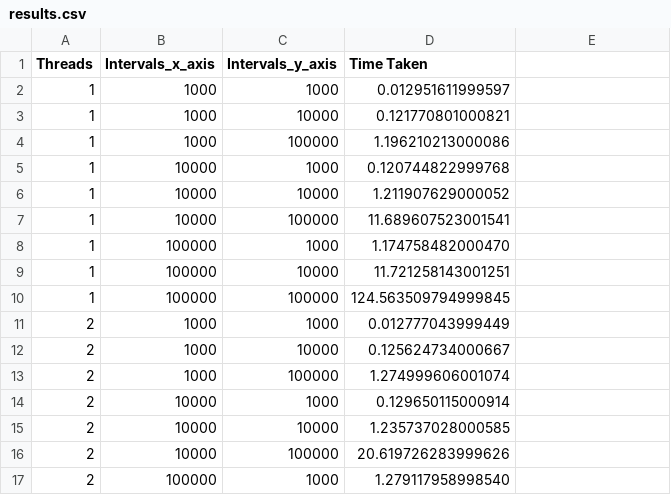
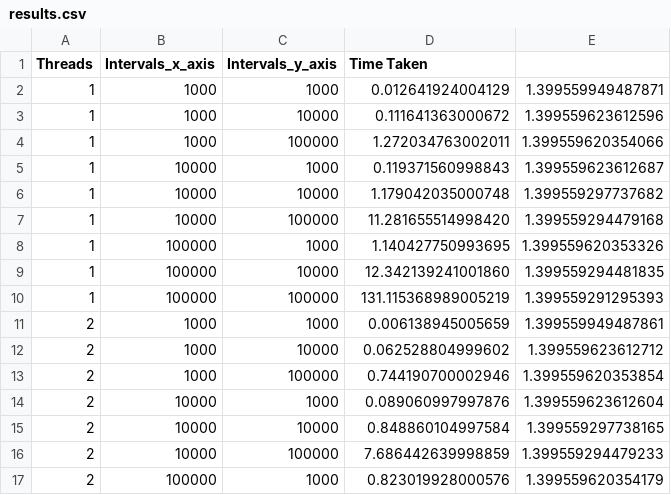
Before and after one commit to leandroaguiar2002/Double-Integration-OpenMP, a CSV file: results.csv, drawn as a sheet; only a part is shown; the diff covers the shown part only.

```diff
--- a/results.csv
+++ b/results.csv
@@ -1,17 +1,17 @@
 Threads, Intervals_x_axis, Intervals_y_axis, Time Taken
-1, 1000, 1000, 0.012951611999597
-1, 1000, 10000, 0.121770801000821
-1, 1000, 100000, 1.196210213000086
-1, 10000, 1000, 0.120744822999768
-1, 10000, 10000, 1.211907629000052
-1, 10000, 100000, 11.689607523001541
-1, 100000, 1000, 1.174758482000470
-1, 100000, 10000, 11.721258143001251
-1, 100000, 100000, 124.563509794999845
-2, 1000, 1000, 0.012777043999449
-2, 1000, 10000, 0.125624734000667
-2, 1000, 100000, 1.274999606001074
-2, 10000, 1000, 0.129650115000914
-2, 10000, 10000, 1.235737028000585
-2, 10000, 100000, 20.619726283999626
-2, 100000, 1000, 1.279117958998540
+1, 1000, 1000, 0.012641924004129, 1.399559949487871
+1, 1000, 10000, 0.111641363000672, 1.399559623612596
+1, 1000, 100000, 1.272034763002011, 1.399559620354066
+1, 10000, 1000, 0.119371560998843, 1.399559623612687
+1, 10000, 10000, 1.179042035000748, 1.399559297737682
+1, 10000, 100000, 11.281655514998420, 1.399559294479168
+1, 100000, 1000, 1.140427750993695, 1.399559620353326
+1, 100000, 10000, 12.342139241001860, 1.399559294481835
+1, 100000, 100000, 131.115368989005219, 1.399559291295393
+2, 1000, 1000, 0.006138945005659, 1.399559949487861
+2, 1000, 10000, 0.062528804999602, 1.399559623612712
+2, 1000, 100000, 0.744190700002946, 1.399559620353854
+2, 10000, 1000, 0.089060997997876, 1.399559623612604
+2, 10000, 10000, 0.848860104997584, 1.399559297738165
+2, 10000, 100000, 7.686442639998859, 1.399559294479233
+2, 100000, 1000, 0.823019928000576, 1.399559620354179
```
Also changed, not shown: 40 edited cells elsewhere in this file, 2 other files.
